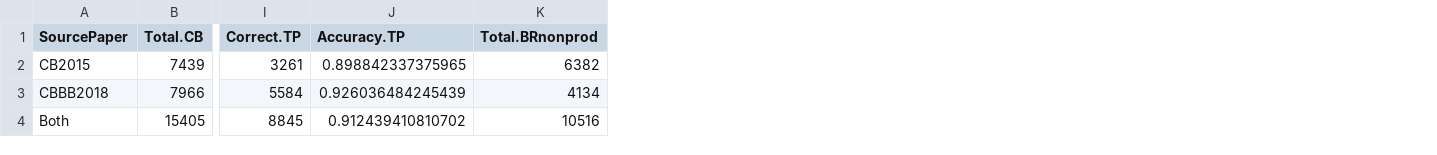
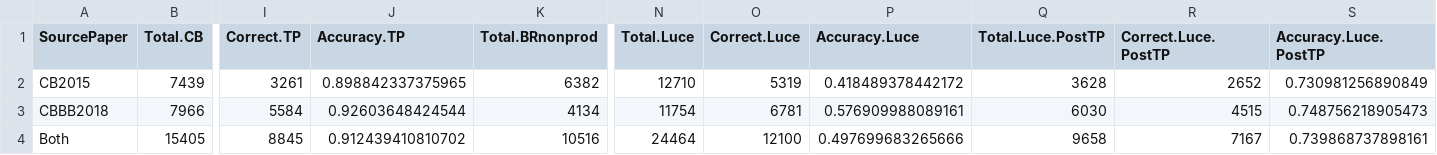
Before and after one commit to scaplan/name-game, a TSV file: paperfigs/numbers/keeplast_rbyr_avg_accuracy.tsv, drawn as a sheet; only a part is shown, gaps mark what is left out; the diff names each change by its address in the sheet, - before the commit and + after, or states it on an @@ line.

```diff
--- a/paperfigs/numbers/keeplast_rbyr_avg_accuracy.tsv
+++ b/paperfigs/numbers/keeplast_rbyr_avg_accuracy.tsv
+column N (Total.Luce), rows 2-4: 12710 | 11754 | 24464
+column O (Correct.Luce), rows 2-4: 5319 | 6781 | 12100
+column P (Accuracy.Luce), rows 2-4: 0.418489378442172 | 0.576909988089161 | 0.497699683265666
+column Q (Total.Luce.PostTP), rows 2-4: 3628 | 6030 | 9658
+column R (Correct.Luce.PostTP), rows 2-4: 2652 | 4515 | 7167
+column S (Accuracy.Luce.PostTP), rows 2-4: 0.730981256890849 | 0.748756218905473 | 0.739868737898161
-J3 (Accuracy.TP): 0.926036484245439
+J3 (Accuracy.TP): 0.92603648424544
```
Also changed, not shown: output/bayestippingpoint/bayes_tipping_point_simulation_summary.csv, output/bayestippingpoint/nobayesparamconfigs.tsv, 52 other files.
